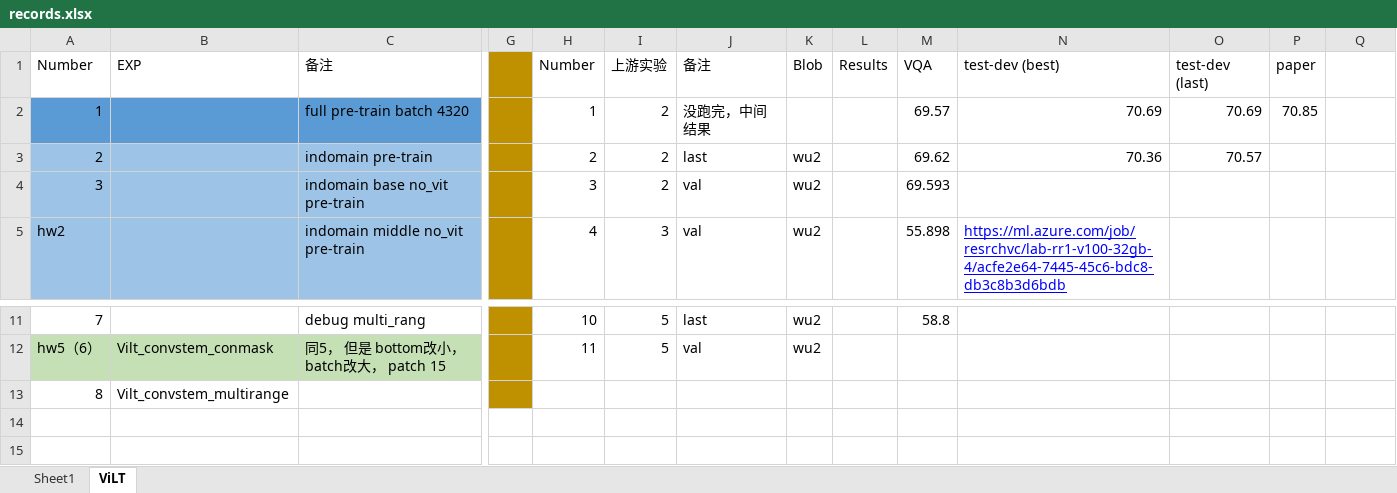
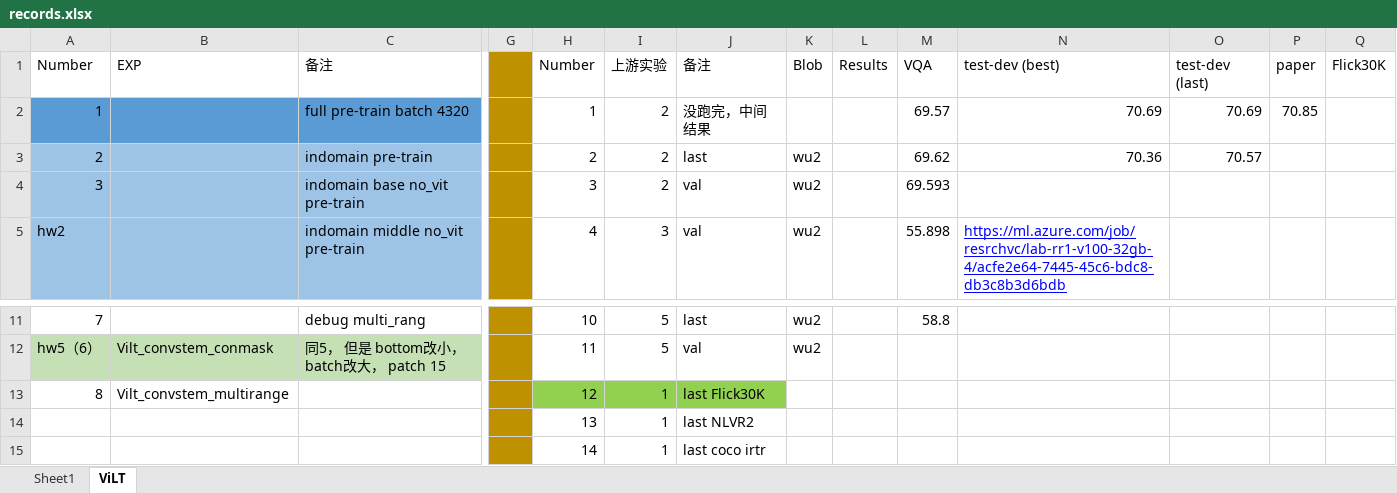
Before and after one commit to Jxu-Thu/virtex, an Excel workbook: records.xlsx, sheet ViLT, drawn as a sheet; only a part is shown, gaps mark what is left out; values as stored, in another font and other column widths than the file's, no borders; removed rows and columns are numbered as before the commit, all else as after; rows hold the shown columns only; the diff names each change by its address in the sheet, - before the commit and + after, or states it on an @@ line.

```diff
--- a/records.xlsx (sheet ViLT)
+++ b/records.xlsx (sheet ViLT)
-Q1: (empty)
+Q1: Flick30K
-row 13: 8 | Vilt_convstem_multirange
+row 13: 8 | Vilt_convstem_multirange |  |  | 12 | 1 | last Flick30K
+row 14:  |  |  |  | 13 | 1 | last NLVR2
+row 15:  |  |  |  | 14 | 1 | last coco irtr
```
Also changed, not shown: 1 other file.
